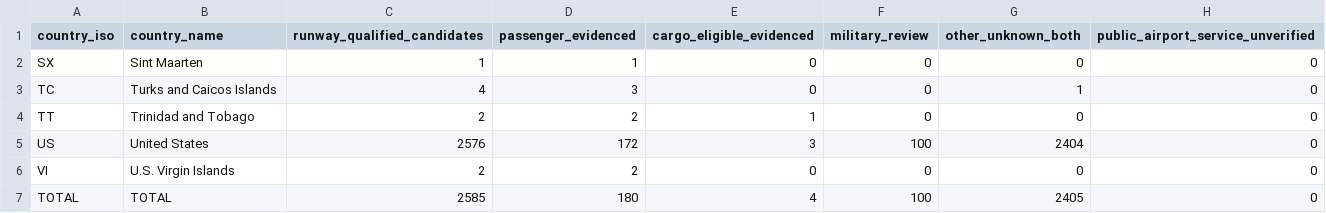
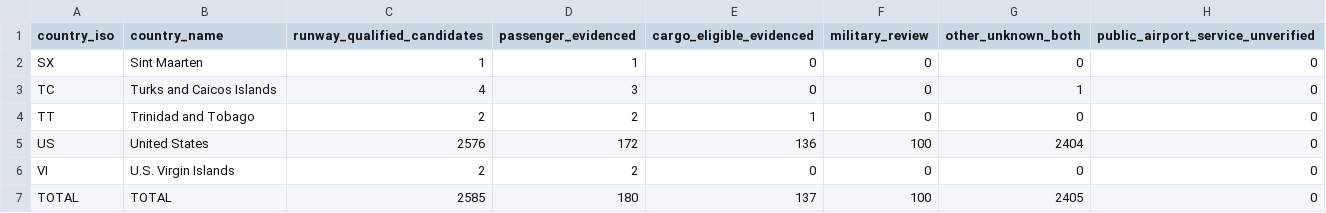
Before and after one commit to bracko87/Airlinerra, a CSV file: data/airports/commercial/group45/group45_country_counts.csv, drawn as a sheet.

Commit message:
fix(airports): replace US cargo shortlist with FAA final CY2025 all-cargo airport evidence

```diff
--- a/data/airports/commercial/group45/group45_country_counts.csv
+++ b/data/airports/commercial/group45/group45_country_counts.csv
@@ -4,4 +4,4 @@ country_iso,country_name,runway_qualified_candidates,passenger_evidenced,cargo_e
 "TT","Trinidad and Tobago","2","2","1","0","0","0"
-"US","United States","2576","172","3","100","2404","0"
+"US","United States","2576","172","136","100","2404","0"
 "VI","U.S. Virgin Islands","2","2","0","0","0","0"
-"TOTAL","TOTAL","2585","180","4","100","2405","0"
+"TOTAL","TOTAL","2585","180","137","100","2405","0"
```
